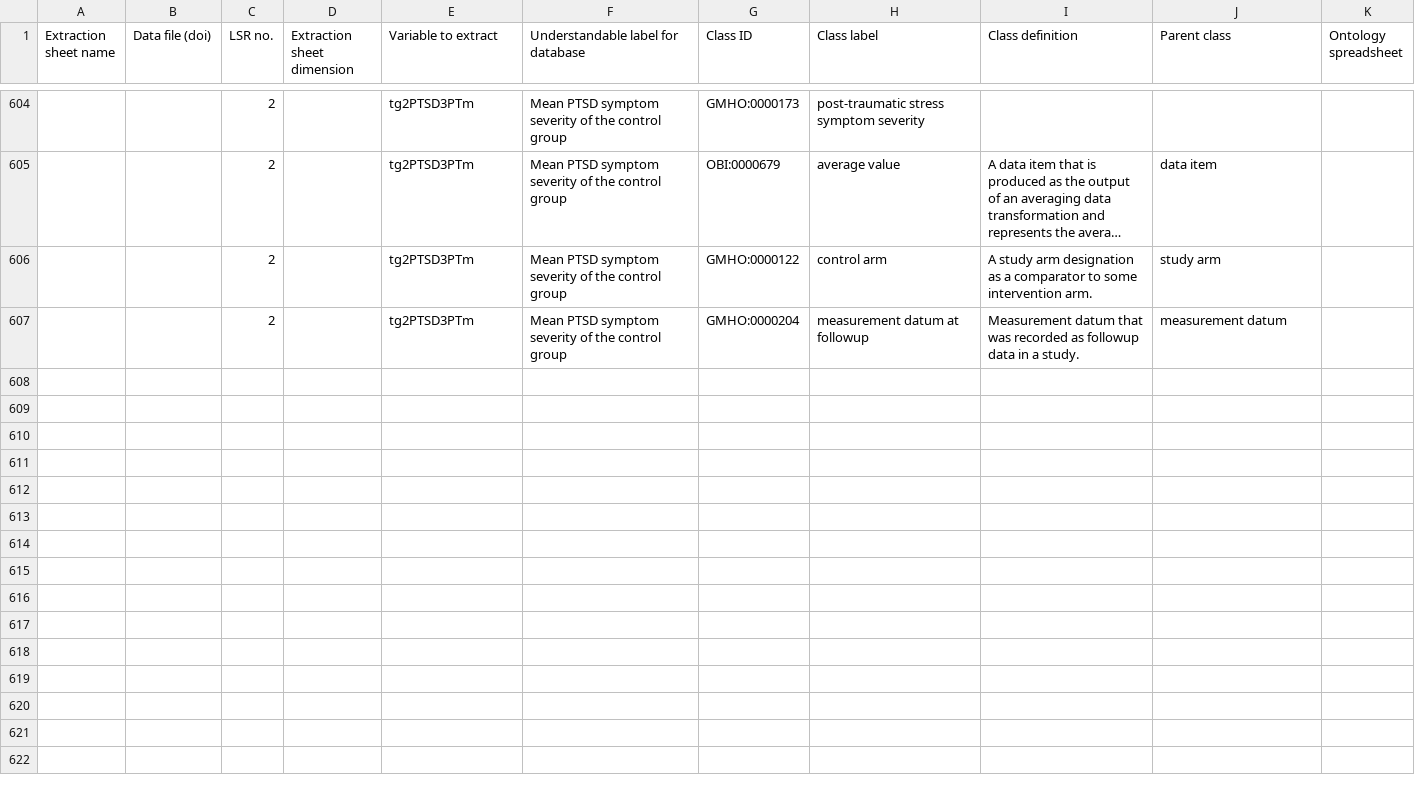
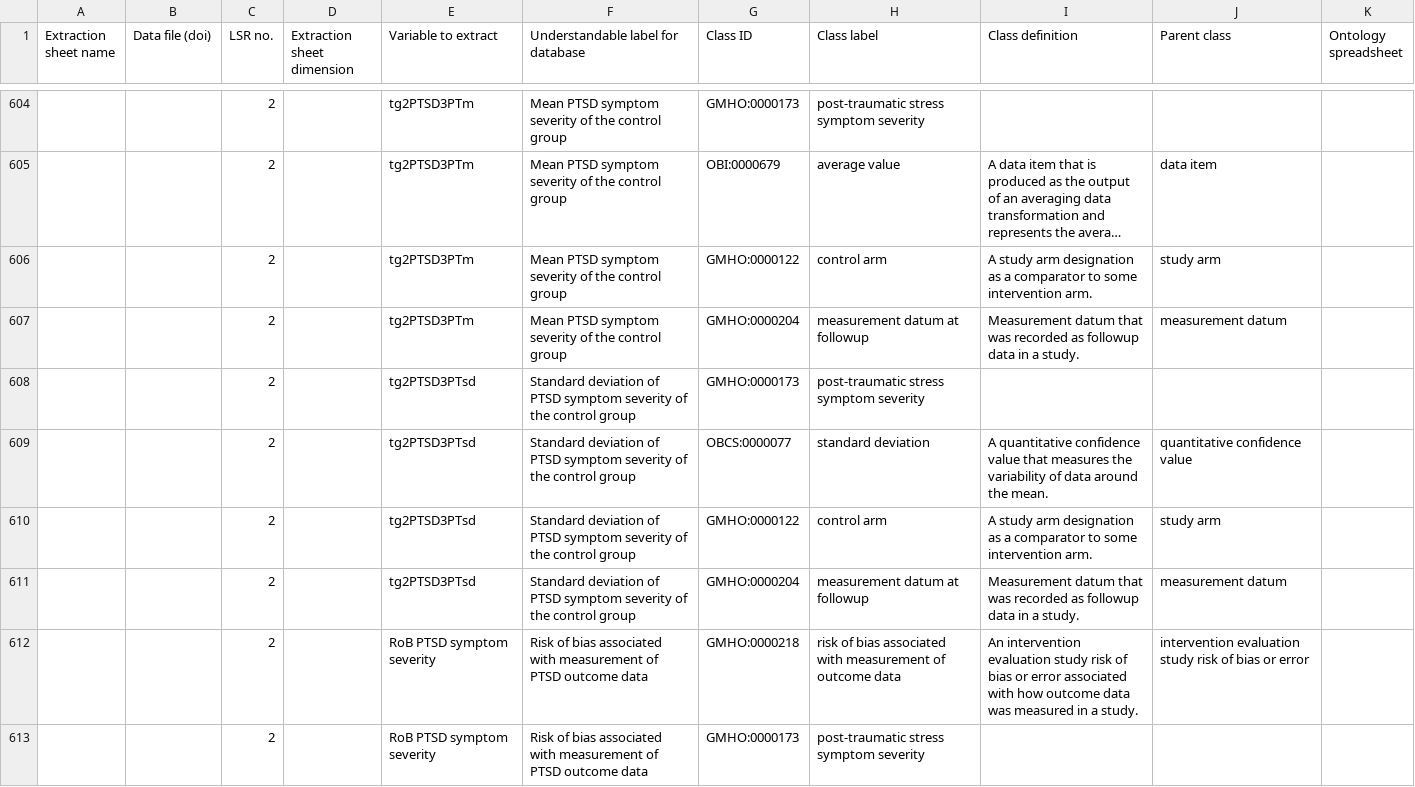
Before and after one commit to galenos-project/mental-health-ontology, a CSV file: Mapping to LSRs/Mental Health Ontology mapping to LSRs.csv, drawn as a sheet; only a part is shown, gaps mark what is left out; long unchanged cells end in …; the diff names each change by its address in the sheet, - before the commit and + after, or states it on an @@ line.

```diff
--- a/Mapping to LSRs/Mental Health Ontology mapping to LSRs.csv
+++ b/Mapping to LSRs/Mental Health Ontology mapping to LSRs.csv
+row 608:  |  | 2 |  | tg2PTSD3PTsd | Standard deviation of PTSD symptom severity of the control group | GMHO:0000173 | post-traumatic stress symptom severity
+row 609:  |  | 2 |  | tg2PTSD3PTsd | Standard deviation of PTSD symptom severity of the control group | OBCS:0000077 | standard deviation | A quantitative confidence value that measures the variability of data around the mean. | quantitative confidence value
+row 610:  |  | 2 |  | tg2PTSD3PTsd | Standard deviation of PTSD symptom severity of the control group | GMHO:0000122 | control arm | A study arm designation as a comparator to some intervention arm. | study arm
+row 611:  |  | 2 |  | tg2PTSD3PTsd | Standard deviation of PTSD symptom severity of the control group | GMHO:0000204 | measurement datum at followup | Measurement datum that was recorded as followup data in a study. | measurement datum
+row 612:  |  | 2 |  | RoB PTSD symptom severity | Risk of bias associated with measurement of PTSD outcome data | GMHO:0000218 | risk of bias associated with measurement of outcome data | An intervention evaluation study risk of bias or error associated with how outcome data was measured in a study. | intervention evaluation study risk of bias or error
+row 613:  |  | 2 |  | RoB PTSD symptom severity | Risk of bias associated with measurement of PTSD outcome data | GMHO:0000173 | post-traumatic stress symptom severity
```
